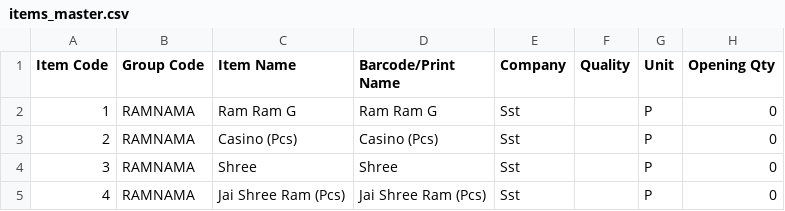
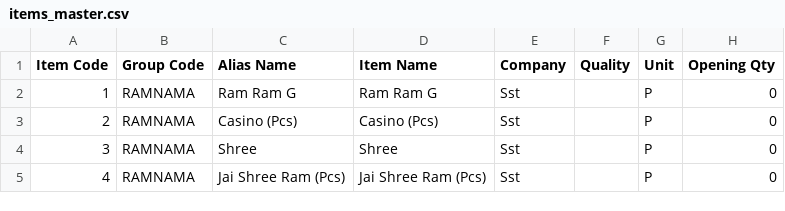
Before and after one commit to tulsyanprateek/claude-code, a CSV file: psa_tools/data-dump/items_master.csv, drawn as a sheet; only a part is shown; the diff names each change by its address in the sheet, - before the commit and + after, or states it on an @@ line.

```diff
--- a/psa_tools/data-dump/items_master.csv
+++ b/psa_tools/data-dump/items_master.csv
-C1: Item Name
+C1: Alias Name
-D1: Barcode/Print Name
+D1: Item Name
```
Also changed, not shown: 6 other files.
